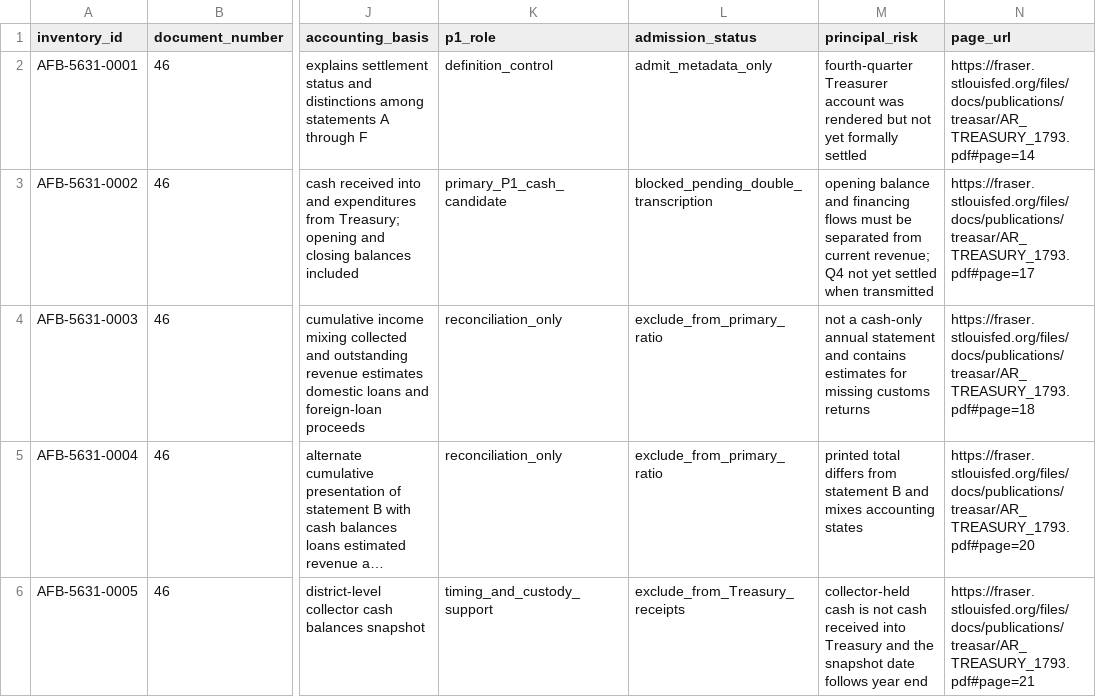
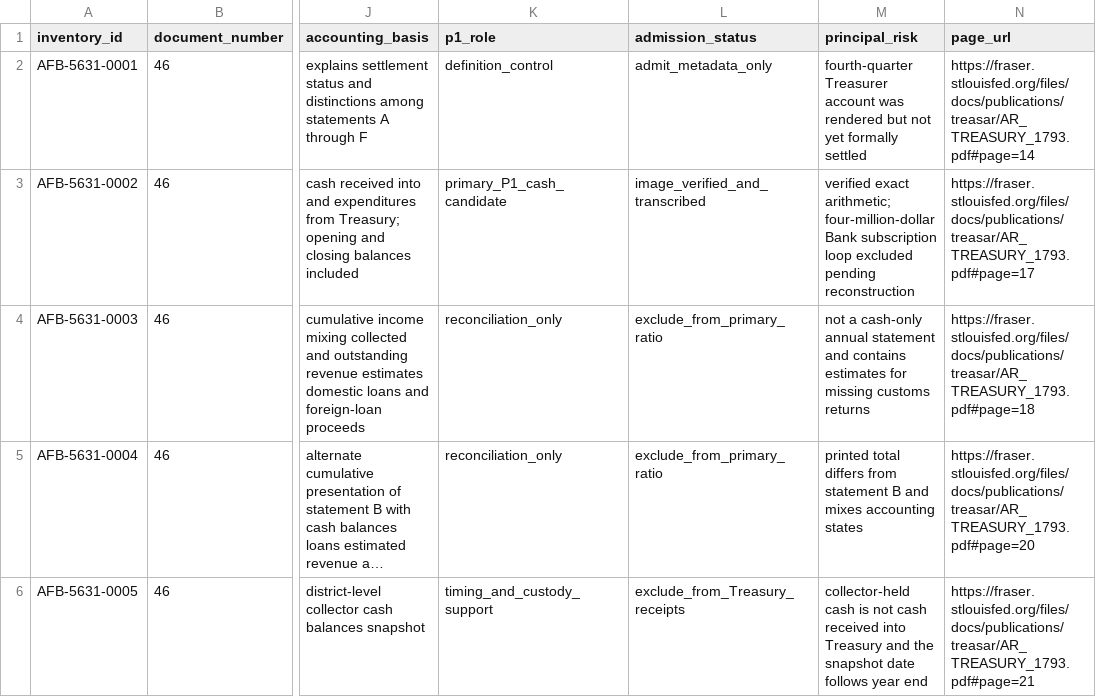
Before and after one commit to danielastone/americas-founding-bet, a CSV file: sources/fraser-5631-p1-statement-inventory.csv, drawn as a sheet; only a part is shown, gaps mark what is left out; long unchanged cells end in …; the diff names each change by its address in the sheet, - before the commit and + after, or states it on an @@ line.

Commit message:
Record Statement A transcription and verification

```diff
--- a/sources/fraser-5631-p1-statement-inventory.csv
+++ b/sources/fraser-5631-p1-statement-inventory.csv
-L3 (admission_status): blocked_pending_double_transcription
+L3 (admission_status): image_verified_and_transcribed
-M3 (principal_risk): opening balance and financing flows must be separated from current revenue; Q4 not yet settled when transmitted
+M3 (principal_risk): verified exact arithmetic; four-million-dollar Bank subscription loop excluded pending reconstruction
```
